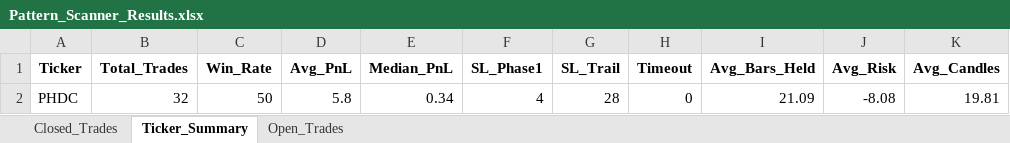
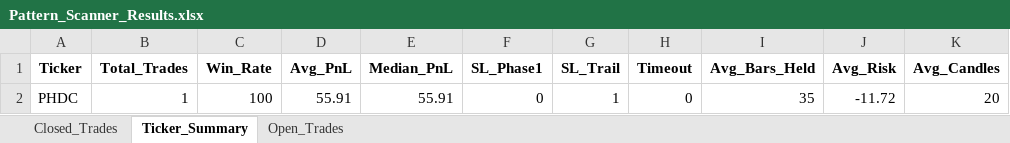
Before and after one commit to vancedmazen-art/stock_dashboard, an Excel workbook: Pattern_Scanner_Results.xlsx, sheet Ticker_Summary, drawn as a sheet; values as stored, in another font and other column widths than the file's, no borders; removed rows and columns are numbered as before the commit, all else as after; the diff names each change by its address in the sheet, - before the commit and + after, or states it on an @@ line.

```diff
--- a/Pattern_Scanner_Results.xlsx (sheet Ticker_Summary)
+++ b/Pattern_Scanner_Results.xlsx (sheet Ticker_Summary)
-row 2: PHDC | 32 | 50 | 5.8 | 0.34 | 4 | 28 | 0 | 21.09 | -8.08 | 19.81
+row 2: PHDC | 1 | 100 | 55.91 | 55.91 | 0 | 1 | 0 | 35 | -11.72 | 20
```
Also changed, not shown: sheet Closed_Trades, sheet Open_Trades.
